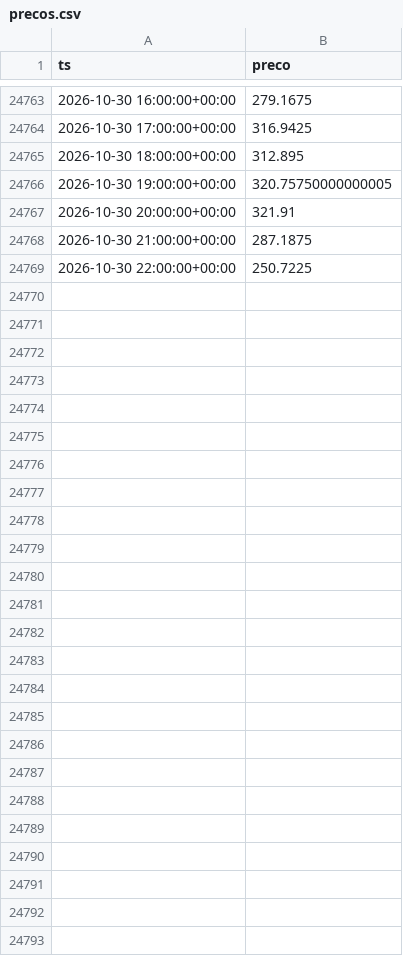
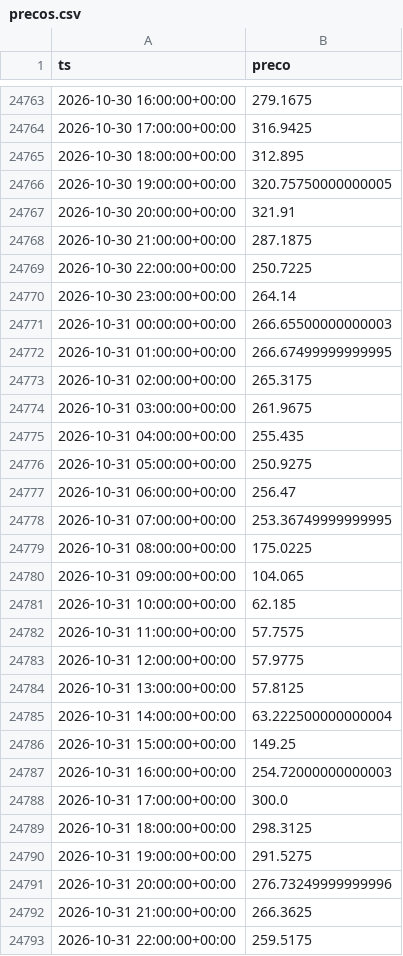
Before and after one commit to bmss21/omie-previsao, a CSV file: data/precos.csv, drawn as a sheet; only a part is shown, gaps mark what is left out; the diff names each change by its address in the sheet, - before the commit and + after, or states it on an @@ line.

```diff
--- a/data/precos.csv
+++ b/data/precos.csv
+row 24770: 2026-10-30 23:00:00+00:00 | 264.14
+row 24771: 2026-10-31 00:00:00+00:00 | 266.65500000000003
+row 24772: 2026-10-31 01:00:00+00:00 | 266.67499999999995
+row 24773: 2026-10-31 02:00:00+00:00 | 265.3175
+row 24774: 2026-10-31 03:00:00+00:00 | 261.9675
+row 24775: 2026-10-31 04:00:00+00:00 | 255.435
+row 24776: 2026-10-31 05:00:00+00:00 | 250.9275
+row 24777: 2026-10-31 06:00:00+00:00 | 256.47
+row 24778: 2026-10-31 07:00:00+00:00 | 253.36749999999995
+row 24779: 2026-10-31 08:00:00+00:00 | 175.0225
+row 24780: 2026-10-31 09:00:00+00:00 | 104.065
+row 24781: 2026-10-31 10:00:00+00:00 | 62.185
+row 24782: 2026-10-31 11:00:00+00:00 | 57.7575
+row 24783: 2026-10-31 12:00:00+00:00 | 57.9775
+row 24784: 2026-10-31 13:00:00+00:00 | 57.8125
+row 24785: 2026-10-31 14:00:00+00:00 | 63.222500000000004
+row 24786: 2026-10-31 15:00:00+00:00 | 149.25
+row 24787: 2026-10-31 16:00:00+00:00 | 254.72000000000003
+row 24788: 2026-10-31 17:00:00+00:00 | 300.0
+row 24789: 2026-10-31 18:00:00+00:00 | 298.3125
+row 24790: 2026-10-31 19:00:00+00:00 | 291.5275
+row 24791: 2026-10-31 20:00:00+00:00 | 276.73249999999996
+row 24792: 2026-10-31 21:00:00+00:00 | 266.3625
+row 24793: 2026-10-31 22:00:00+00:00 | 259.5175
```
Also changed, not shown: 3 other files.
